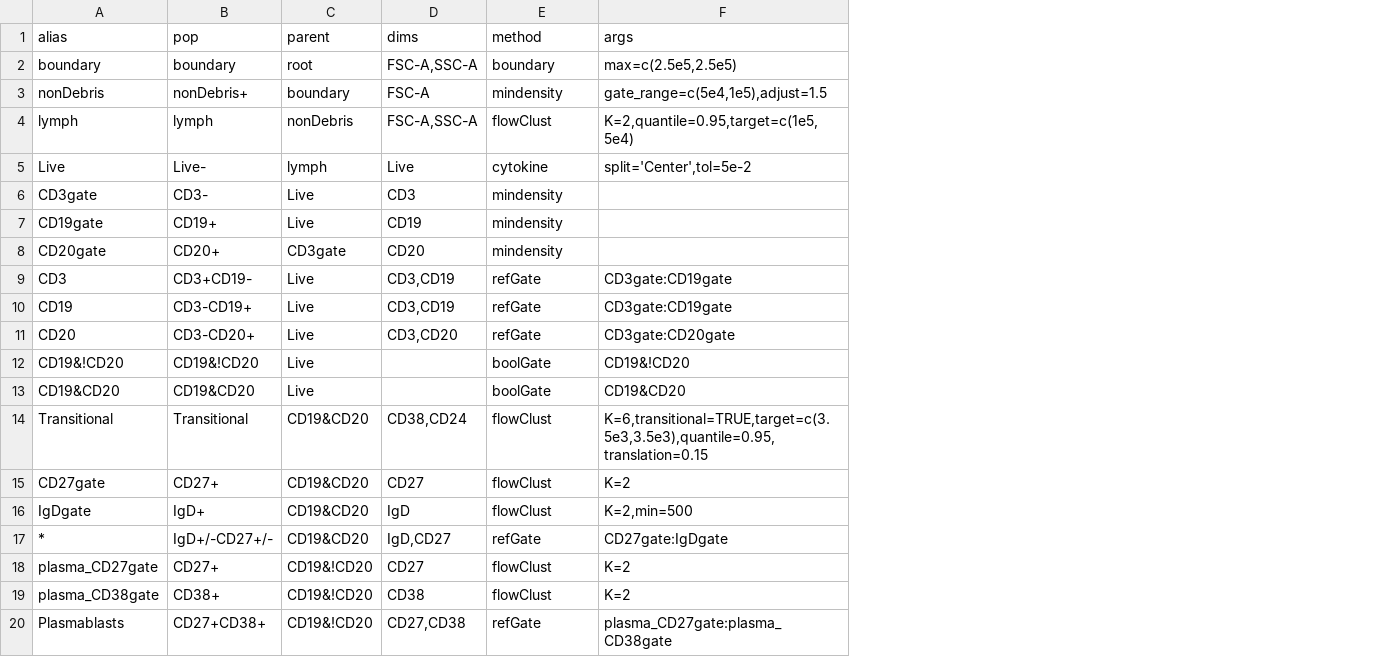
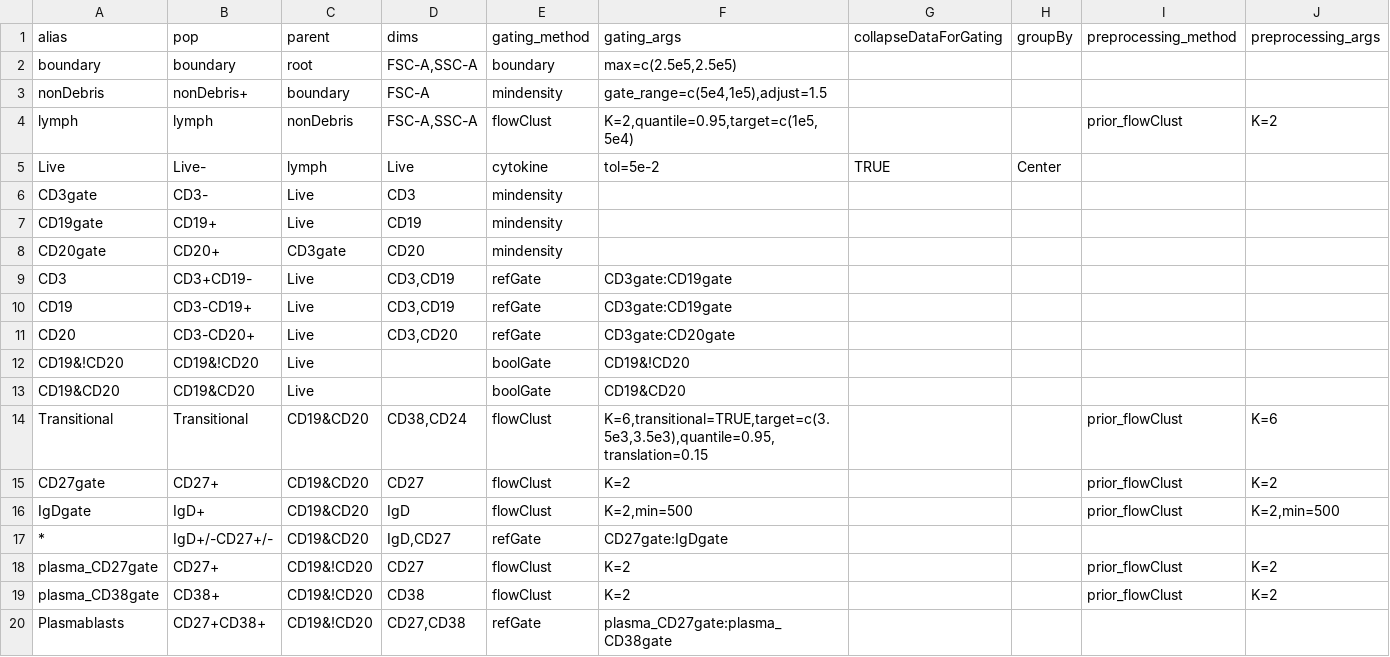
Before and after one commit to RGLab/flowcap3, a CSV file: gating-templates/gt-bcell.csv, drawn as a sheet; the diff names each change by its address in the sheet, - before the commit and + after, or states it on an @@ line.

```diff
--- a/gating-templates/gt-bcell.csv
+++ b/gating-templates/gt-bcell.csv
+column G (collapseDataForGating), row 5: TRUE
+column H (groupBy), row 5: Center
+column I (preprocessing_method), rows 4-19: prior_flowClust |  |  |  |  |  |  |  |  |  | prior_flowClust | prior_flowClust | prior_flowClust |  | prior_flowClust | prior_flowClust
+column J (preprocessing_args), rows 4-19: K=2 |  |  |  |  |  |  |  |  |  | K=6 | K=2 | K=2,min=500 |  | K=2 | K=2
-E1: method
+E1: gating_method
-F1: args
+F1: gating_args
-F5 (gating_args): split='Center',tol=5e-2
+F5 (gating_args): tol=5e-2
```
Also changed, not shown: gating-templates/gt-DC.csv, gating-templates/gt-tcell.csv, 6 other files.
